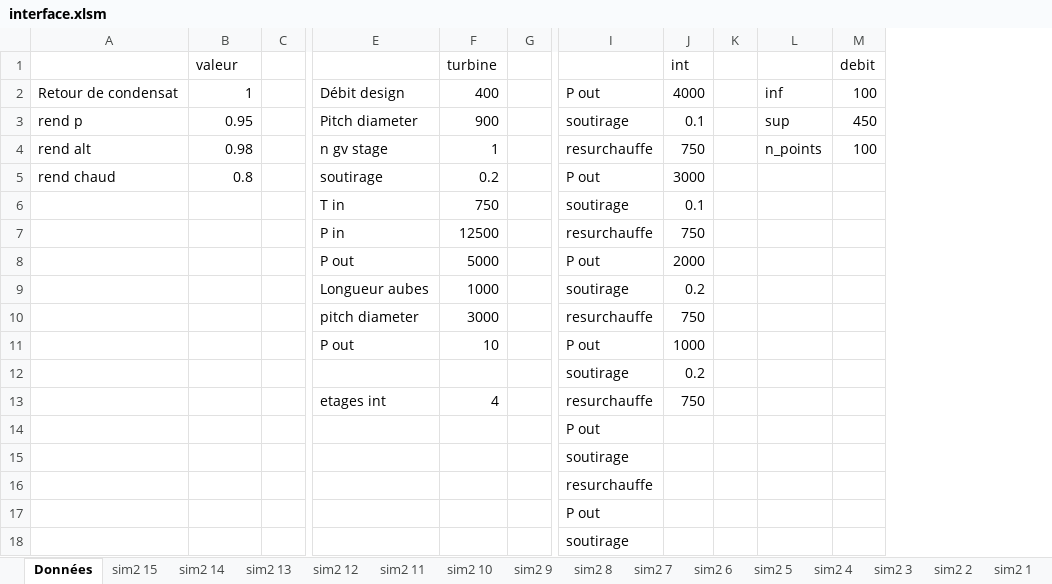
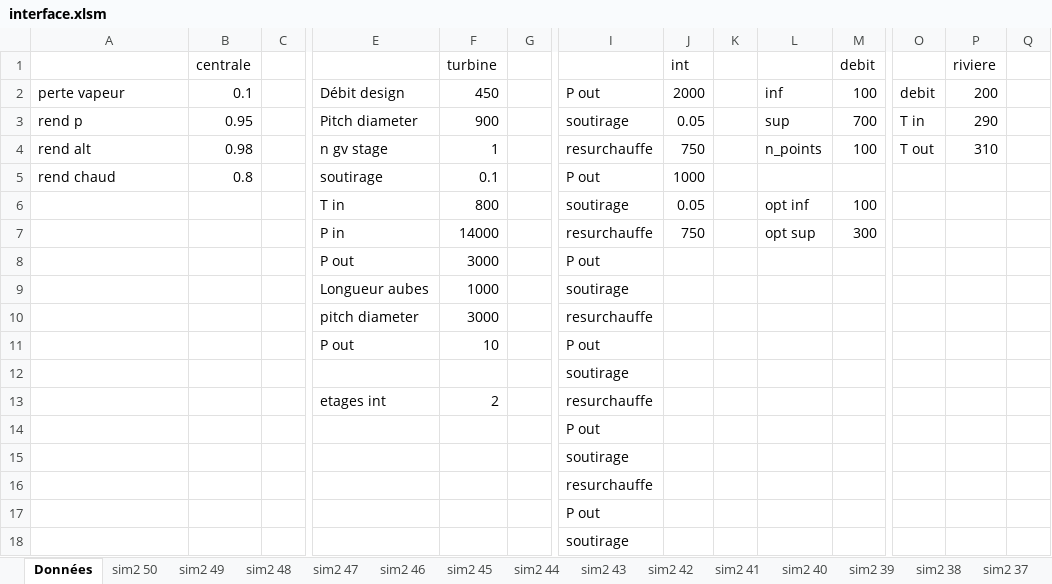
Before and after one commit to PhilLegentil/SCV, an Excel workbook: interface.xlsm, sheet Données, drawn as a sheet; only a part is shown, gaps mark what is left out; values as stored, in another font and other column widths than the file's, no borders; charts and pictures not drawn; removed rows and columns are numbered as before the commit, all else as after; rows hold the shown columns only; the diff names each change by its address in the sheet, - before the commit and + after, or states it on an @@ line.

```diff
--- a/interface.xlsm (sheet Données)
+++ b/interface.xlsm (sheet Données)
+sheet tab: sim2 50
+sheet tab: sim2 49
+sheet tab: sim2 48
+sheet tab: sim2 47
+sheet tab: sim2 46
+sheet tab: sim2 45
+sheet tab: sim2 44
+sheet tab: sim2 43
+sheet tab: sim2 42
+sheet tab: sim2 41
+sheet tab: sim2 40
+sheet tab: sim2 39
+sheet tab: sim2 38
+sheet tab: sim2 37
+column O, rows 2-4: debit | T in | T out
+column P (riviere), rows 2-4: 200 | 290 | 310
+column Q, empty
-B1: valeur
+B1: centrale
-A2: Retour de condensat
+A2: perte vapeur
-B2 (centrale): 1
+B2 (centrale): 0.1
-F2 (turbine): 400
+F2 (turbine): 450
-J2 (int): 4000
+J2 (int): 2000
-J3 (int): 0.1
+J3 (int): 0.05
-M3 (debit): 450
+M3 (debit): 700
-F5 (turbine): 0.2
+F5 (turbine): 0.1
-J5 (int): 3000
+J5 (int): 1000
-row 6:  |  |  | T in | 750 |  | soutirage | 0.1
-row 7:  |  |  | P in | 12500 |  | resurchauffe | 750
+row 6:  |  |  | T in | 800 |  | soutirage | 0.05 |  | opt inf | 100
+row 7:  |  |  | P in | 14000 |  | resurchauffe | 750 |  | opt sup | 300
-F8 (turbine): 5000
+F8 (turbine): 3000
-J8 (int): 2000
+J8 (int): (empty)
-J9 (int): 0.2
+J9 (int): (empty)
-J10 (int): 750
+J10 (int): (empty)
-J11 (int): 1000
+J11 (int): (empty)
-J12 (int): 0.2
+J12 (int): (empty)
-F13 (turbine): 4
+F13 (turbine): 2
-J13 (int): 750
+J13 (int): (empty)
```
Also changed, not shown: other sheet tabs, charts or pictures, 4 other files.
